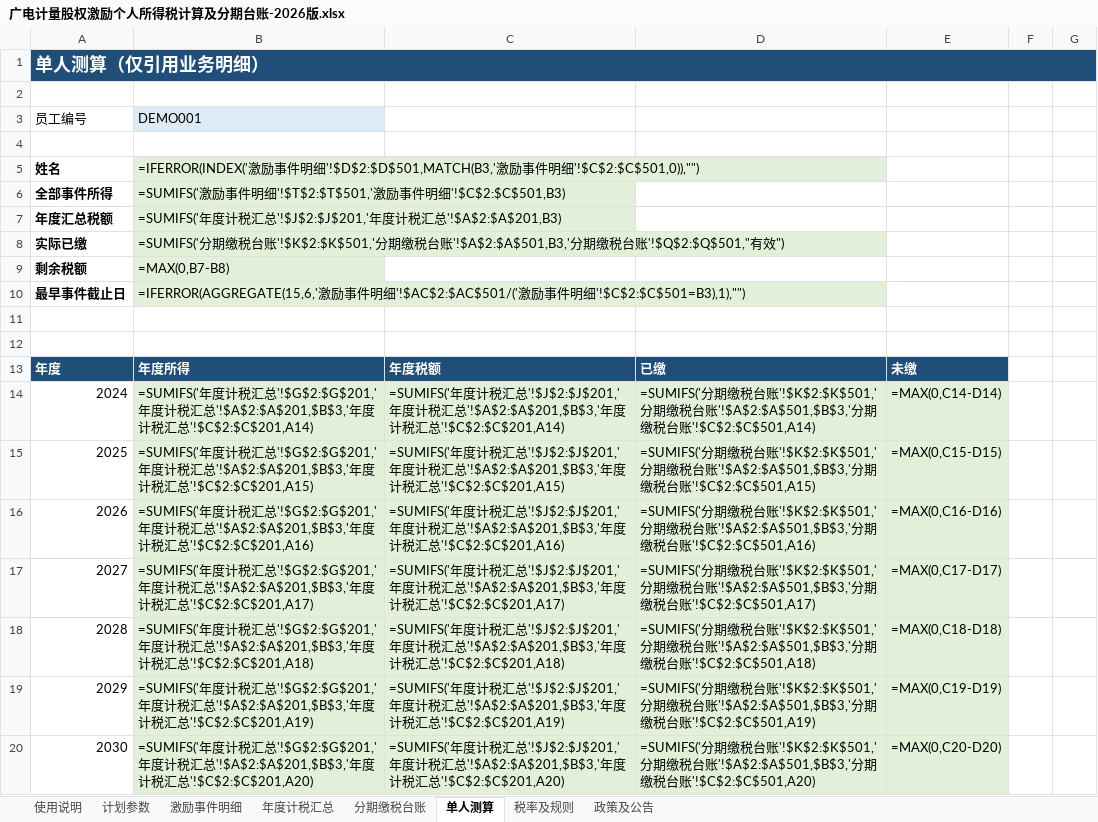
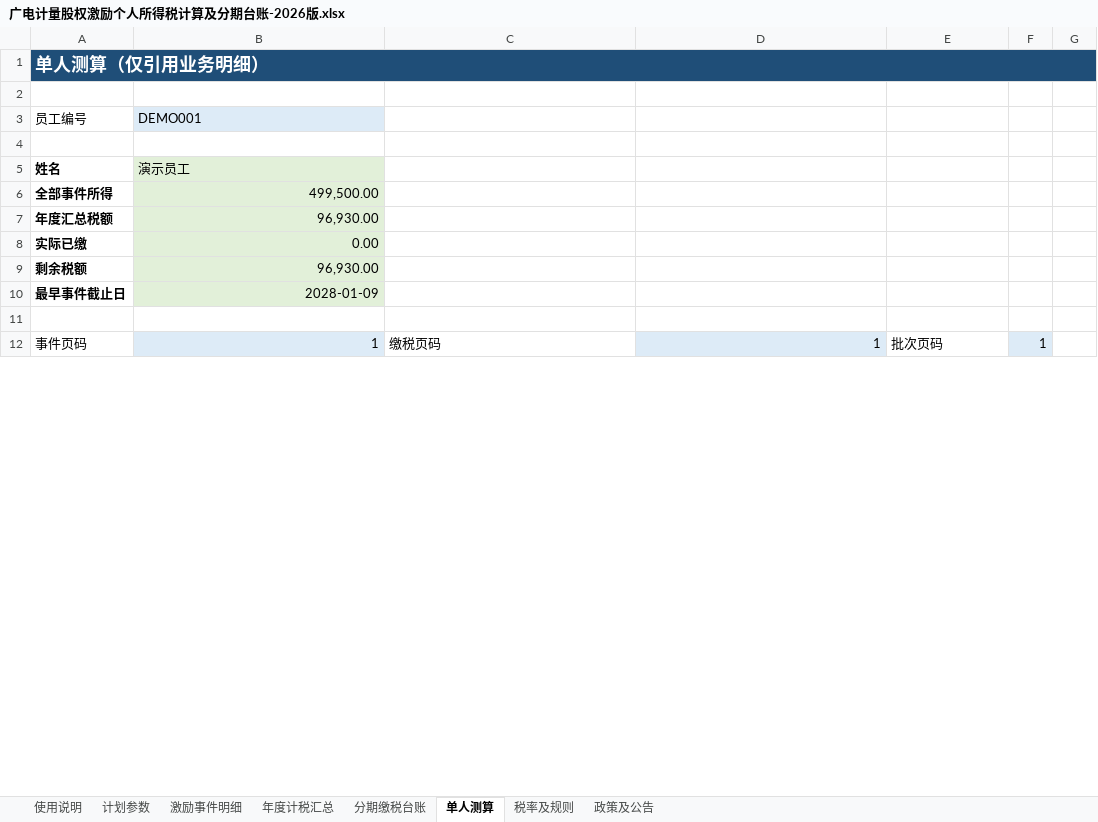
Before and after one commit to 000luc/equity-incentive-individual-income-tax, an Excel workbook: 广电计量股权激励个人所得税计算及分期台账-2026版.xlsx, sheet 单人测算, drawn as a sheet; only a part is shown; values as stored, in another font and other column widths than the file's, no borders; formulas without a stored value are shown as written; removed rows and columns are numbered as before the commit, all else as after; the diff covers the shown part only; the diff names each change by its address in the sheet, - before the commit and + after, or states it on an @@ line.

```diff
--- a/广电计量股权激励个人所得税计算及分期台账-2026版.xlsx (sheet 单人测算)
+++ b/广电计量股权激励个人所得税计算及分期台账-2026版.xlsx (sheet 单人测算)
-B5: =IFERROR(INDEX('激励事件明细'!$D$2:$D$501,MATCH(B3,'激励事件明细'!$C$2:$C$501,0)),"")
+B5: 演示员工
-B6: =SUMIFS('激励事件明细'!$T$2:$T$501,'激励事件明细'!$C$2:$C$501,B3)
+B6: 499,500.00
-B7: =SUMIFS('年度计税汇总'!$J$2:$J$201,'年度计税汇总'!$A$2:$A$201,B3)
+B7: 96,930.00
-B8: =SUMIFS('分期缴税台账'!$K$2:$K$501,'分期缴税台账'!$A$2:$A$501,B3,'分期缴税台账'!$Q$2:$Q$501,"有效")
+B8: 0.00
-B9: =MAX(0,B7-B8)
+B9: 96,930.00
-B10: =IFERROR(AGGREGATE(15,6,'激励事件明细'!$AC$2:$AC$501/('激励事件明细'!$C$2:$C$501=B3),1),"")
+B10: 2028-01-09
-row 12: (empty)
+row 12: 事件页码 | 1 | 缴税页码 | 1 | 批次页码 | 1
-B12 fill: none
+B12 fill: #DDEBF7
-D12 fill: none
+D12 fill: #DDEBF7
-F12 fill: none
+F12 fill: #DDEBF7
-row 13: 年度 | 年度所得 | 年度税额 | 已缴 | 未缴
-row 14: 2024 | =SUMIFS('年度计税汇总'!$G$2:$G$201,'年度计税汇总'!$A$2:$A$201,$B$3,'年度计税汇总'!$C$2:$C$201,A14) | =SUMIFS('年度计税汇总'!$J$2:$J$201,'年度计税汇总'!$A$2:$A$201,$B$3,'年度计税汇总'!$C$2:$C$201,A14) | =SUMIFS('分期缴税台账'!$K$2:$K$501,'分期缴税台账'!$A$2:$A$501,$B$3,'分期缴税台账'!$C$2:$C$501,A14) | =MAX(0,C14-D14)
-row 15: 2025 | =SUMIFS('年度计税汇总'!$G$2:$G$201,'年度计税汇总'!$A$2:$A$201,$B$3,'年度计税汇总'!$C$2:$C$201,A15) | =SUMIFS('年度计税汇总'!$J$2:$J$201,'年度计税汇总'!$A$2:$A$201,$B$3,'年度计税汇总'!$C$2:$C$201,A15) | =SUMIFS('分期缴税台账'!$K$2:$K$501,'分期缴税台账'!$A$2:$A$501,$B$3,'分期缴税台账'!$C$2:$C$501,A15) | =MAX(0,C15-D15)
-row 16: 2026 | =SUMIFS('年度计税汇总'!$G$2:$G$201,'年度计税汇总'!$A$2:$A$201,$B$3,'年度计税汇总'!$C$2:$C$201,A16) | =SUMIFS('年度计税汇总'!$J$2:$J$201,'年度计税汇总'!$A$2:$A$201,$B$3,'年度计税汇总'!$C$2:$C$201,A16) | =SUMIFS('分期缴税台账'!$K$2:$K$501,'分期缴税台账'!$A$2:$A$501,$B$3,'分期缴税台账'!$C$2:$C$501,A16) | =MAX(0,C16-D16)
-row 17: 2027 | =SUMIFS('年度计税汇总'!$G$2:$G$201,'年度计税汇总'!$A$2:$A$201,$B$3,'年度计税汇总'!$C$2:$C$201,A17) | =SUMIFS('年度计税汇总'!$J$2:$J$201,'年度计税汇总'!$A$2:$A$201,$B$3,'年度计税汇总'!$C$2:$C$201,A17) | =SUMIFS('分期缴税台账'!$K$2:$K$501,'分期缴税台账'!$A$2:$A$501,$B$3,'分期缴税台账'!$C$2:$C$501,A17) | =MAX(0,C17-D17)
-row 18: 2028 | =SUMIFS('年度计税汇总'!$G$2:$G$201,'年度计税汇总'!$A$2:$A$201,$B$3,'年度计税汇总'!$C$2:$C$201,A18) | =SUMIFS('年度计税汇总'!$J$2:$J$201,'年度计税汇总'!$A$2:$A$201,$B$3,'年度计税汇总'!$C$2:$C$201,A18) | =SUMIFS('分期缴税台账'!$K$2:$K$501,'分期缴税台账'!$A$2:$A$501,$B$3,'分期缴税台账'!$C$2:$C$501,A18) | =MAX(0,C18-D18)
-row 19: 2029 | =SUMIFS('年度计税汇总'!$G$2:$G$201,'年度计税汇总'!$A$2:$A$201,$B$3,'年度计税汇总'!$C$2:$C$201,A19) | =SUMIFS('年度计税汇总'!$J$2:$J$201,'年度计税汇总'!$A$2:$A$201,$B$3,'年度计税汇总'!$C$2:$C$201,A19) | =SUMIFS('分期缴税台账'!$K$2:$K$501,'分期缴税台账'!$A$2:$A$501,$B$3,'分期缴税台账'!$C$2:$C$501,A19) | =MAX(0,C19-D19)
-row 20: 2030 | =SUMIFS('年度计税汇总'!$G$2:$G$201,'年度计税汇总'!$A$2:$A$201,$B$3,'年度计税汇总'!$C$2:$C$201,A20) | =SUMIFS('年度计税汇总'!$J$2:$J$201,'年度计税汇总'!$A$2:$A$201,$B$3,'年度计税汇总'!$C$2:$C$201,A20) | =SUMIFS('分期缴税台账'!$K$2:$K$501,'分期缴税台账'!$A$2:$A$501,$B$3,'分期缴税台账'!$C$2:$C$501,A20) | =MAX(0,C20-D20)
```
Also changed, not shown: 17 added rows, 410 removed rows, 2 moved rows and 75 edited cells elsewhere in this sheet, sheet 激励事件明细, sheet 分期缴税台账, sheet 年度计税汇总, sheet 计划参数, sheet 使用说明, formulas that keep their value, hidden cells, 2 other files.
